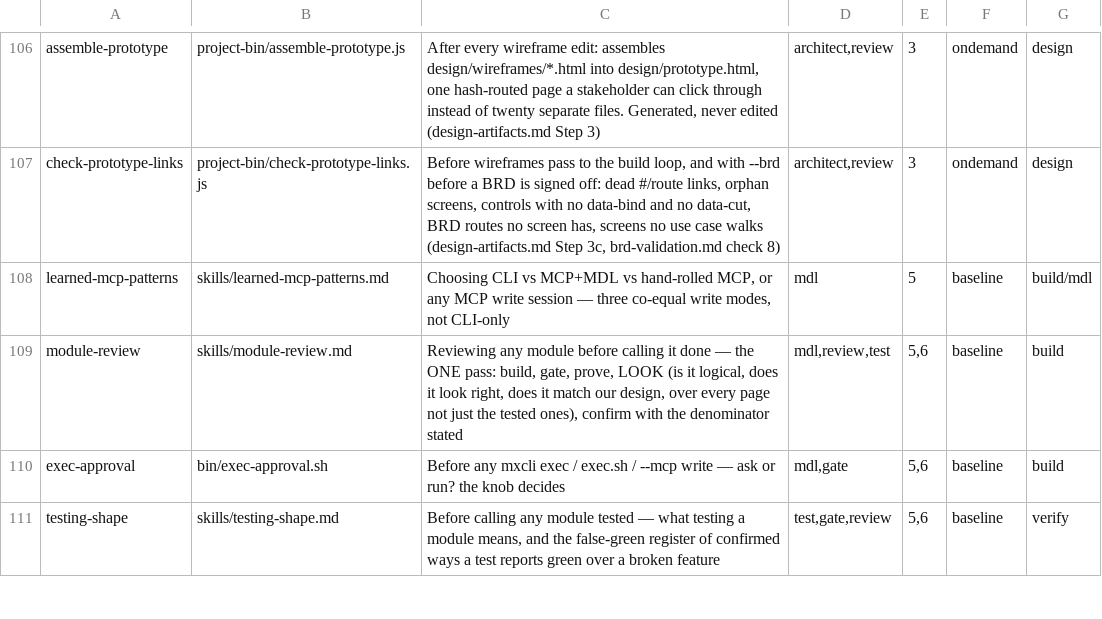
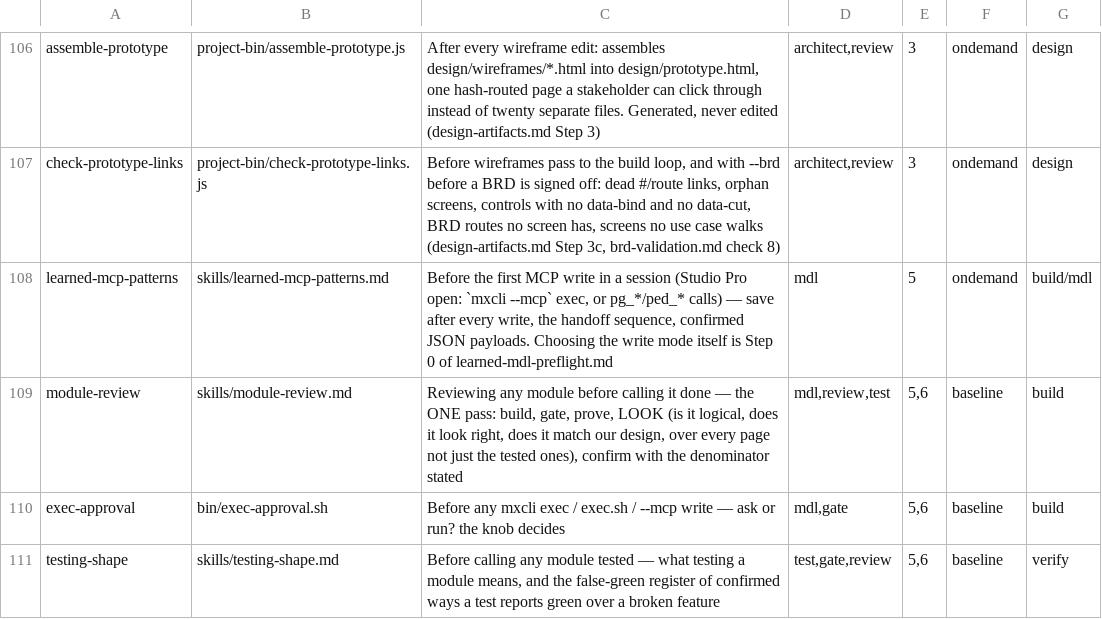
Before and after one commit to MendixMau/mxcli-project-toolkit, a TSV file: bin/lib/skill-routing.tsv, drawn as a sheet; only a part is shown, gaps mark what is left out.

```diff
--- a/bin/lib/skill-routing.tsv
+++ b/bin/lib/skill-routing.tsv
@@ -107,3 +107,3 @@ assemble-prototype	project-bin/assemble-prototype.js	After every wireframe edit:
 check-prototype-links	project-bin/check-prototype-links.js	Before wireframes pass to the build loop, and with --brd before a BRD is signed off: dead #/route links, orphan screens, controls with no data-bind and no data-cut, BRD routes no screen has, screens no use case walks (design-artifacts.md Step 3c, brd-validation.md check 8)	architect,review	3	ondemand	design
-learned-mcp-patterns	skills/learned-mcp-patterns.md	Choosing CLI vs MCP+MDL vs hand-rolled MCP, or any MCP write session — three co-equal write modes, not CLI-only	mdl	5	baseline	build/mdl
+learned-mcp-patterns	skills/learned-mcp-patterns.md	Before the first MCP write in a session (Studio Pro open: `mxcli --mcp` exec, or pg_*/ped_* calls) — save after every write, the handoff sequence, confirmed JSON payloads. Choosing the write mode itself is Step 0 of learned-mdl-preflight.md	mdl	5	ondemand	build/mdl
 module-review	skills/module-review.md	Reviewing any module before calling it done — the ONE pass: build, gate, prove, LOOK (is it logical, does it look right, does it match our design, over every page not just the tested ones), confirm with the denominator stated	mdl,review,test	5,6	baseline	build
```
Also changed, not shown: 6 other files.
